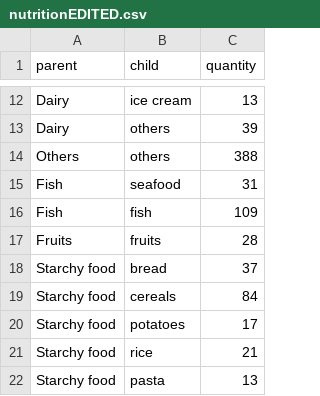
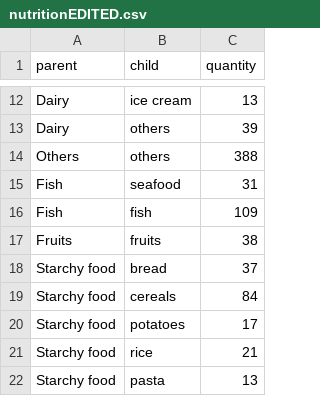
Before and after one commit to martimfasantos/Nutrition-Analyzer, a CSV file: CPIV/par_coords/nutritionEDITED.csv, drawn as a sheet; only a part is shown, gaps mark what is left out.

```diff
--- a/CPIV/par_coords/nutritionEDITED.csv
+++ b/CPIV/par_coords/nutritionEDITED.csv
@@ -16,3 +16,3 @@ Fish, seafood,31
 Fish,fish,109
-Fruits,fruits,28
+Fruits,fruits,38
 Starchy food,bread,37
```
Also changed, not shown: CPIV/par_coords/nutrition.csv, 3 other files.
